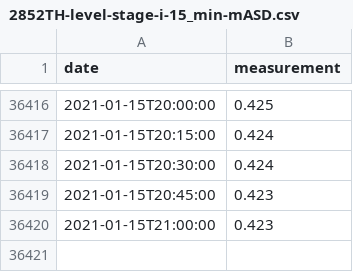
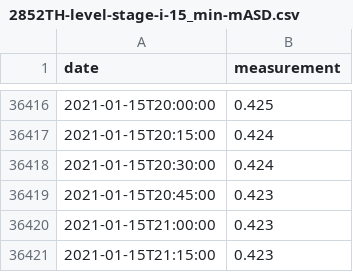
Before and after one commit to sgrieve/auto-chesswatch, a CSV file: data/2852TH-level-stage-i-15_min-mASD.csv, drawn as a sheet; only a part is shown, gaps mark what is left out; the diff names each change by its address in the sheet, - before the commit and + after, or states it on an @@ line.

```diff
--- a/data/2852TH-level-stage-i-15_min-mASD.csv
+++ b/data/2852TH-level-stage-i-15_min-mASD.csv
+row 36421: 2021-01-15T21:15:00 | 0.423
```
Also changed, not shown: data/2859TH-level-downstage-i-15_min-mASD.csv, data/2859TH-level-stage-i-15_min-mASD.csv, 10 other files.
